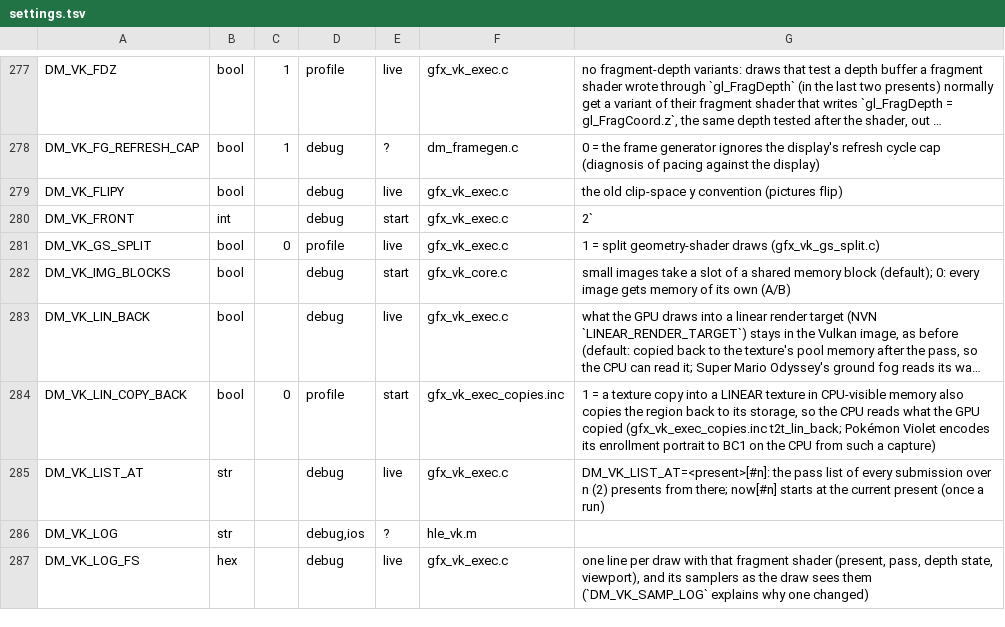
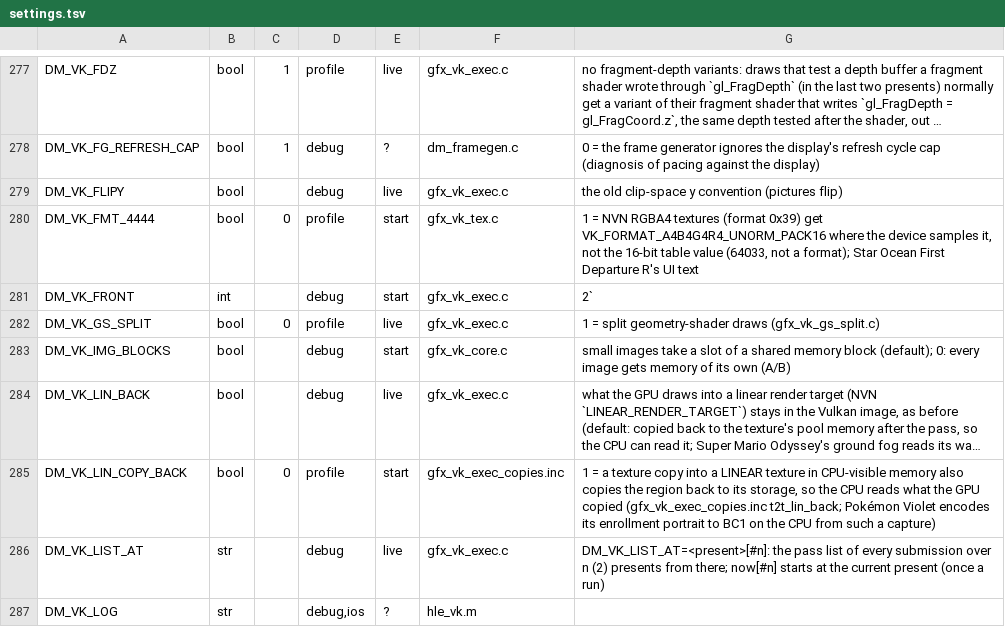
Before and after one commit to hridss/nx2androidX, a TSV file: nxnative/dm/settings.tsv, drawn as a sheet; only a part is shown, gaps mark what is left out; the shorter side is filled out with more unchanged rows; long unchanged cells end in ….

```diff
--- a/nxnative/dm/settings.tsv
+++ b/nxnative/dm/settings.tsv
@@ -279,2 +279,3 @@ DM_VK_FG_REFRESH_CAP	bool	1	debug	?	dm_framegen.c	0 = the frame generator ignore
 DM_VK_FLIPY	bool		debug	live	gfx_vk_exec.c	the old clip-space y convention (pictures flip)
+DM_VK_FMT_4444	bool	0	profile	start	gfx_vk_tex.c	1 = NVN RGBA4 textures (format 0x39) get VK_FORMAT_A4B4G4R4_UNORM_PACK16 where the device samples it, not the 16-bit table value (64033, not a format); Star Ocean First Departure R's UI text
 DM_VK_FRONT	int		debug	start	gfx_vk_exec.c	2`
```
Also changed, not shown: nxnative/dm/games/0100EBF00E702000/android.tsv, 1 other file.
